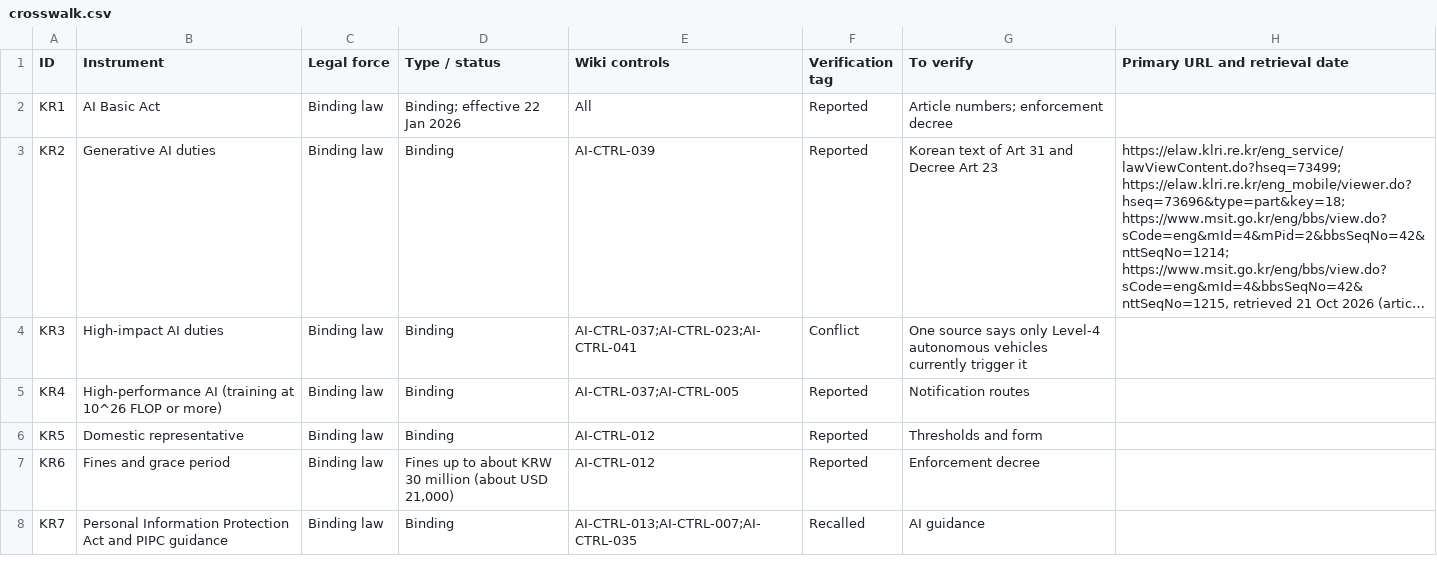
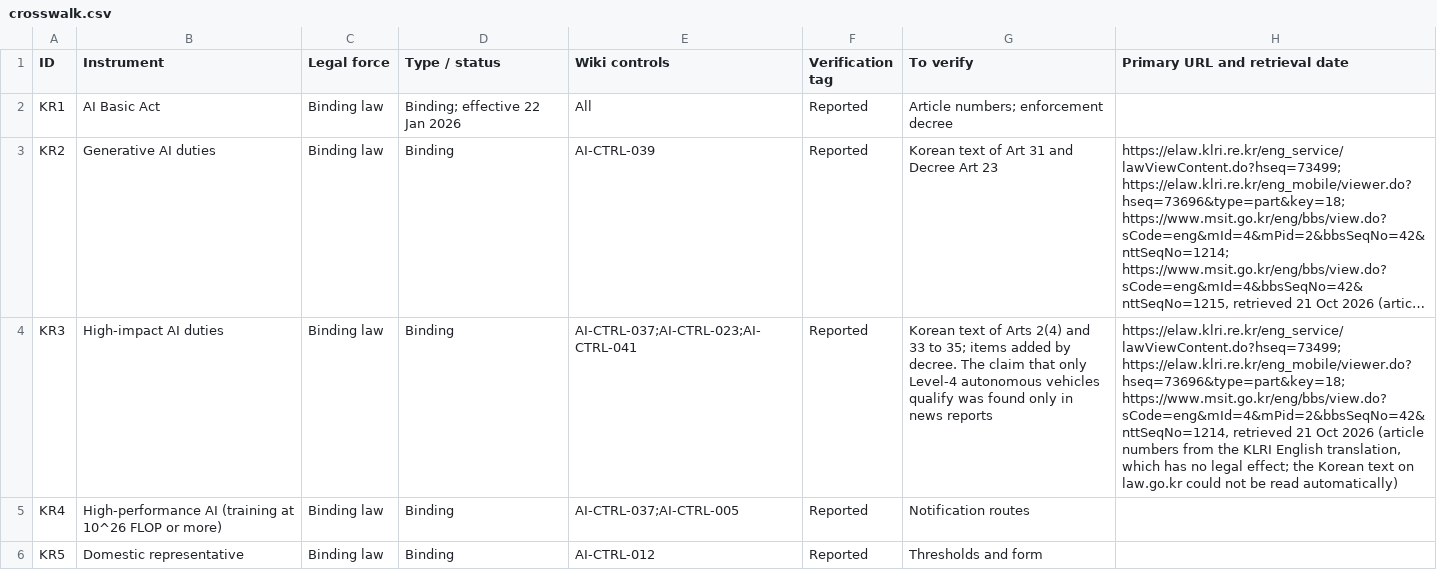
Before and after one commit to nachi065/AI-Security-Wiki, a CSV file: source/20_South_Korea_AI_Compliance/data/crosswalk.csv, drawn as a sheet; only a part is shown; the shorter side is filled out with more unchanged rows; long unchanged cells end in …; the diff names each change by its address in the sheet, - before the commit and + after, or states it on an @@ line.

```diff
--- a/source/20_South_Korea_AI_Compliance/data/crosswalk.csv
+++ b/source/20_South_Korea_AI_Compliance/data/crosswalk.csv
-F4 (Verification tag): Conflict
+F4 (Verification tag): Reported
-G4 (To verify): One source says only Level-4 autonomous vehicles currently trigger it
+G4 (To verify): Korean text of Arts 2(4) and 33 to 35; items added by decree. The claim that only Level-4 autonomous vehicles qualify was found only in news reports
-H4 (Primary URL and retrieval date): (empty)
+H4 (Primary URL and retrieval date): https://elaw.klri.re.kr/eng_service/lawViewContent.do?hseq=73499; https://elaw.klri.re.kr/eng_mobile/viewer.do?hseq=73696&type=part&key=18; https://www.msit.go.kr/eng/bbs/view.do?sCode=eng&mId=4&mPid=2&bbsSeqNo=42&nttSeqNo=1214, retrieved 21 Oct 2026 (article numbers from the KLRI English translation, which has no legal effect; the Korean text on law.go.kr could not be read automatically)
```
Also changed, not shown: 5 other files.
